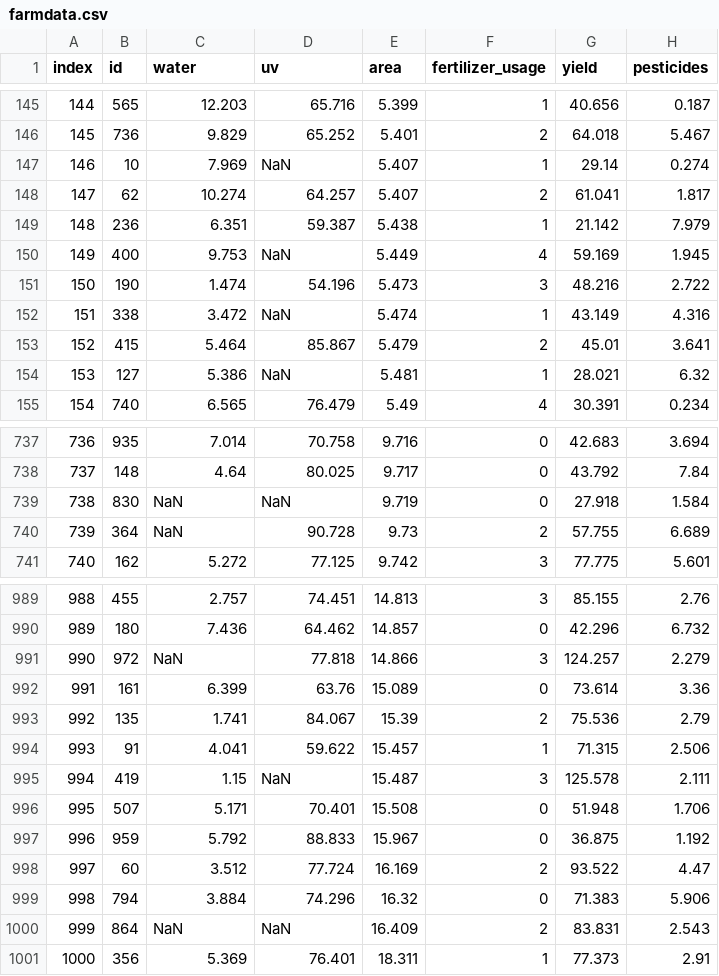
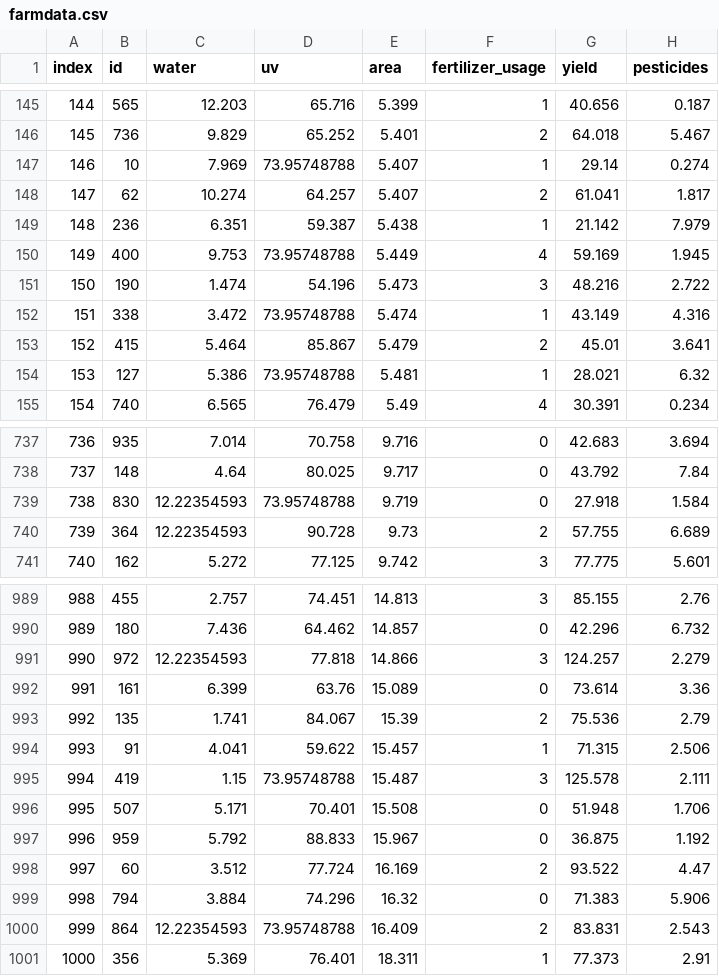
Before and after one commit to jenniferjones73/DESC624, a CSV file: farmdata.csv, drawn as a sheet; only a part is shown, gaps mark what is left out; the diff covers the shown part only; the diff names each change by its address in the sheet, - before the commit and + after, or states it on an @@ line.

Commit message:
Add files via upload

```diff
--- a/farmdata.csv
+++ b/farmdata.csv
-D147 (uv): NaN
+D147 (uv): 73.95748788
-D150 (uv): NaN
+D150 (uv): 73.95748788
-D152 (uv): NaN
+D152 (uv): 73.95748788
-D154 (uv): NaN
+D154 (uv): 73.95748788
-C739:C740 (water): NaN
+C739:C740 (water): 12.22354593
-D739 (uv): NaN
+D739 (uv): 73.95748788
-C991 (water): NaN
+C991 (water): 12.22354593
-D995 (uv): NaN
+D995 (uv): 73.95748788
-C1000 (water): NaN
+C1000 (water): 12.22354593
-D1000 (uv): NaN
+D1000 (uv): 73.95748788
```
Also changed, not shown: 82 edited cells elsewhere in this file.
